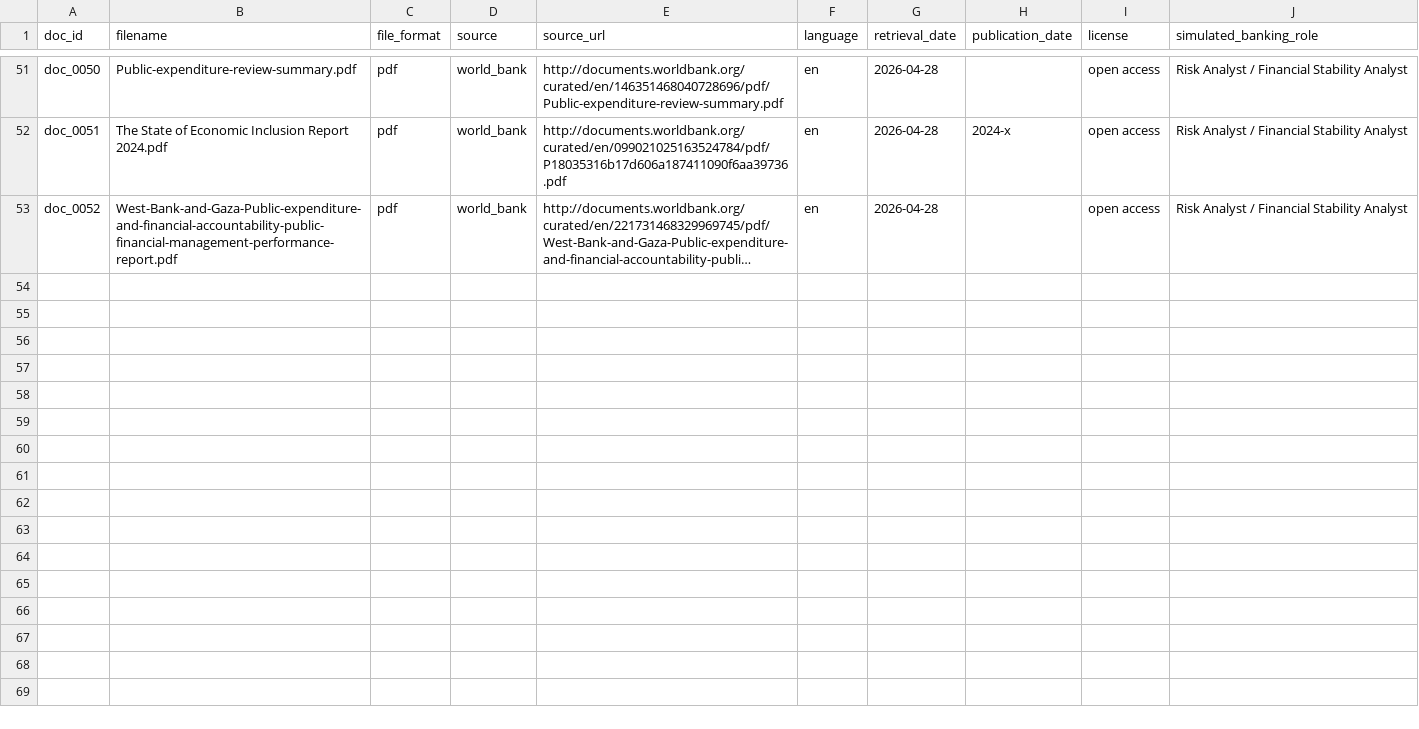
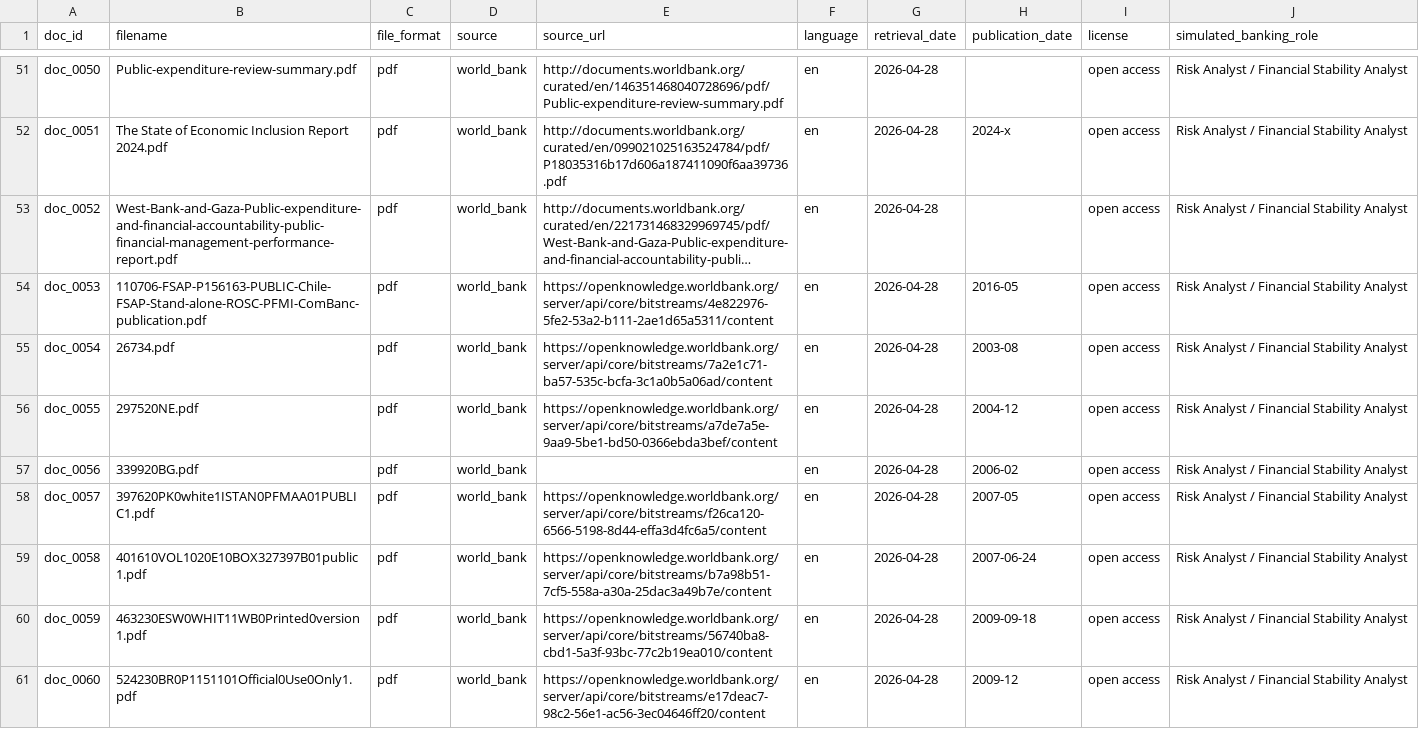
Before and after one commit to afrilab/infoguide-classify, a CSV file: docs/corpus_manifest.csv, drawn as a sheet; only a part is shown, gaps mark what is left out; long unchanged cells end in …; the diff covers the shown part only; the diff names each change by its address in the sheet, - before the commit and + after, or states it on an @@ line.

Commit message:
add more raw data to world_bank

```diff
--- a/docs/corpus_manifest.csv
+++ b/docs/corpus_manifest.csv
+row 54: doc_0053 | 110706-FSAP-P156163-PUBLIC-Chile-FSAP-Stand-alone-ROSC-PFMI-ComBanc-publication.pdf | pdf | world_bank | https://openknowledge.worldbank.org/server/api/core/bitstreams/4e822976-5fe2-53a2-b111-2ae1d65a5311/content | en | 2026-04-28 | 2016-05 | open access | Risk Analyst / Financial Stability Analyst
+row 55: doc_0054 | 26734.pdf | pdf | world_bank | https://openknowledge.worldbank.org/server/api/core/bitstreams/7a2e1c71-ba57-535c-bcfa-3c1a0b5a06ad/content | en | 2026-04-28 | 2003-08 | open access | Risk Analyst / Financial Stability Analyst
+row 56: doc_0055 | 297520NE.pdf | pdf | world_bank | https://openknowledge.worldbank.org/server/api/core/bitstreams/a7de7a5e-9aa9-5be1-bd50-0366ebda3bef/content | en | 2026-04-28 | 2004-12 | open access | Risk Analyst / Financial Stability Analyst
+row 57: doc_0056 | 339920BG.pdf | pdf | world_bank |  | en | 2026-04-28 | 2006-02 | open access | Risk Analyst / Financial Stability Analyst
+row 58: doc_0057 | 397620PK0white1ISTAN0PFMAA01PUBLIC1.pdf | pdf | world_bank | https://openknowledge.worldbank.org/server/api/core/bitstreams/f26ca120-6566-5198-8d44-effa3d4fc6a5/content | en | 2026-04-28 | 2007-05 | open access | Risk Analyst / Financial Stability Analyst
+row 59: doc_0058 | 401610VOL1020E10BOX327397B01public1.pdf | pdf | world_bank | https://openknowledge.worldbank.org/server/api/core/bitstreams/b7a98b51-7cf5-558a-a30a-25dac3a49b7e/content | en | 2026-04-28 | 2007-06-24 | open access | Risk Analyst / Financial Stability Analyst
+row 60: doc_0059 | 463230ESW0WHIT11WB0Printed0version1.pdf | pdf | world_bank | https://openknowledge.worldbank.org/server/api/core/bitstreams/56740ba8-cbd1-5a3f-93bc-77c2b19ea010/content | en | 2026-04-28 | 2009-09-18 | open access | Risk Analyst / Financial Stability Analyst
+row 61: doc_0060 | 524230BR0P1151101Official0Use0Only1.pdf | pdf | world_bank | https://openknowledge.worldbank.org/server/api/core/bitstreams/e17deac7-98c2-56e1-ac56-3ec04646ff20/content | en | 2026-04-28 | 2009-12 | open access | Risk Analyst / Financial Stability Analyst
```
Also changed, not shown: 7 added rows elsewhere in this file, 15 other files.
